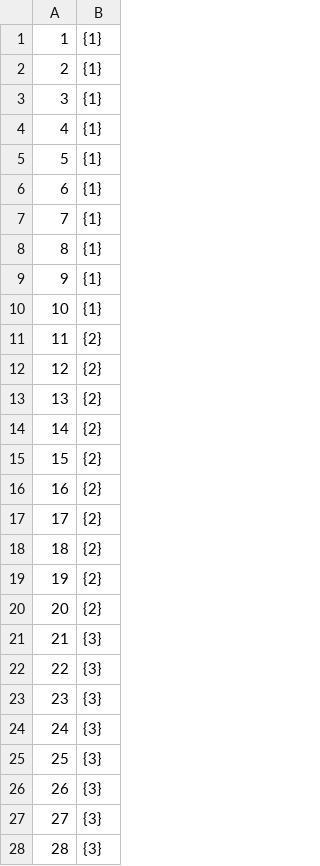
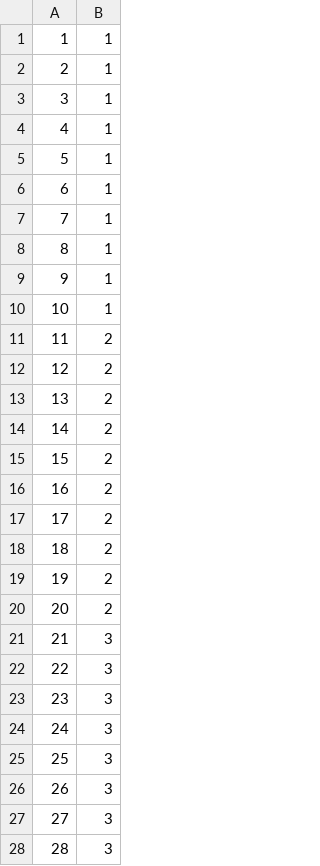
Before and after one commit to Peter-worm/SNARS-competition, a CSV file: RoguskiRobak/D2-UNC.csv, drawn as a sheet; only a part is shown; the diff covers the shown part only.

```diff
--- a/RoguskiRobak/D2-UNC.csv
+++ b/RoguskiRobak/D2-UNC.csv
@@ -1,28 +1,28 @@
-1,{1}
-2,{1}
-3,{1}
-4,{1}
-5,{1}
-6,{1}
-7,{1}
-8,{1}
-9,{1}
-10,{1}
-11,{2}
-12,{2}
-13,{2}
-14,{2}
-15,{2}
-16,{2}
-17,{2}
-18,{2}
-19,{2}
-20,{2}
-21,{3}
-22,{3}
-23,{3}
-24,{3}
-25,{3}
-26,{3}
-27,{3}
-28,{3}
+1,1
+2,1
+3,1
+4,1
+5,1
+6,1
+7,1
+8,1
+9,1
+10,1
+11,2
+12,2
+13,2
+14,2
+15,2
+16,2
+17,2
+18,2
+19,2
+20,2
+21,3
+22,3
+23,3
+24,3
+25,3
+26,3
+27,3
+28,3
```
Also changed, not shown: 122 edited cells elsewhere in this file, RoguskiRobak/D1-UNC.csv, RoguskiRobak/D2-K=7.csv, 3 other files.
